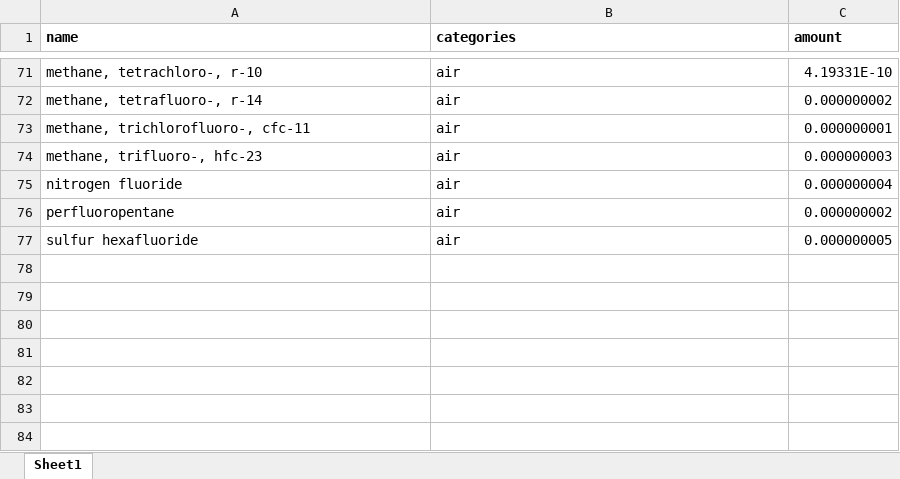
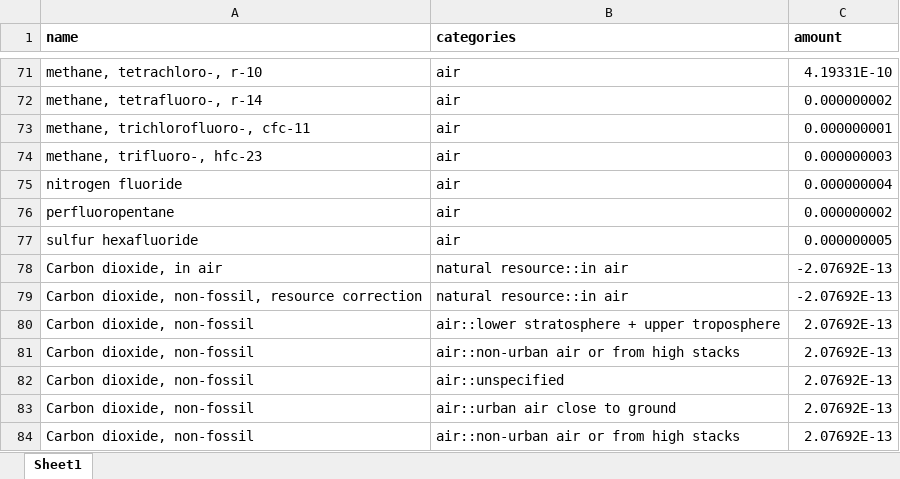
Before and after one commit to vtulus/AESAmethods, an Excel workbook: src/aesa_pbs/data/aesa_ChangeBiosphereIntegrity_FunctionalDiversity_Hierarchist.xlsx, sheet Sheet1, drawn as a sheet; only a part is shown, gaps mark what is left out; values as stored, in another font and other column widths than the file's, no borders; the diff names each change by its address in the sheet, - before the commit and + after, or states it on an @@ line.

```diff
--- a/src/aesa_pbs/data/aesa_ChangeBiosphereIntegrity_FunctionalDiversity_Hierarchist.xlsx (sheet Sheet1)
+++ b/src/aesa_pbs/data/aesa_ChangeBiosphereIntegrity_FunctionalDiversity_Hierarchist.xlsx (sheet Sheet1)
+row 78: Carbon dioxide, in air | natural resource::in air | -2.07692E-13
+row 79: Carbon dioxide, non-fossil, resource correction | natural resource::in air | -2.07692E-13
+row 80: Carbon dioxide, non-fossil | air::lower stratosphere + upper troposphere | 2.07692E-13
+row 81: Carbon dioxide, non-fossil | air::non-urban air or from high stacks | 2.07692E-13
+row 82: Carbon dioxide, non-fossil | air::unspecified | 2.07692E-13
+row 83: Carbon dioxide, non-fossil | air::urban air close to ground | 2.07692E-13
+row 84: Carbon dioxide, non-fossil | air::non-urban air or from high stacks | 2.07692E-13
```
Also changed, not shown: src/aesa_pbs/data/aesa_ClimateChange_AtmosphericCO2Concentration.xlsx, src/aesa_pbs/data/aesa_ClimateChange_EnergyImbalance.xlsx, 2 other files.
